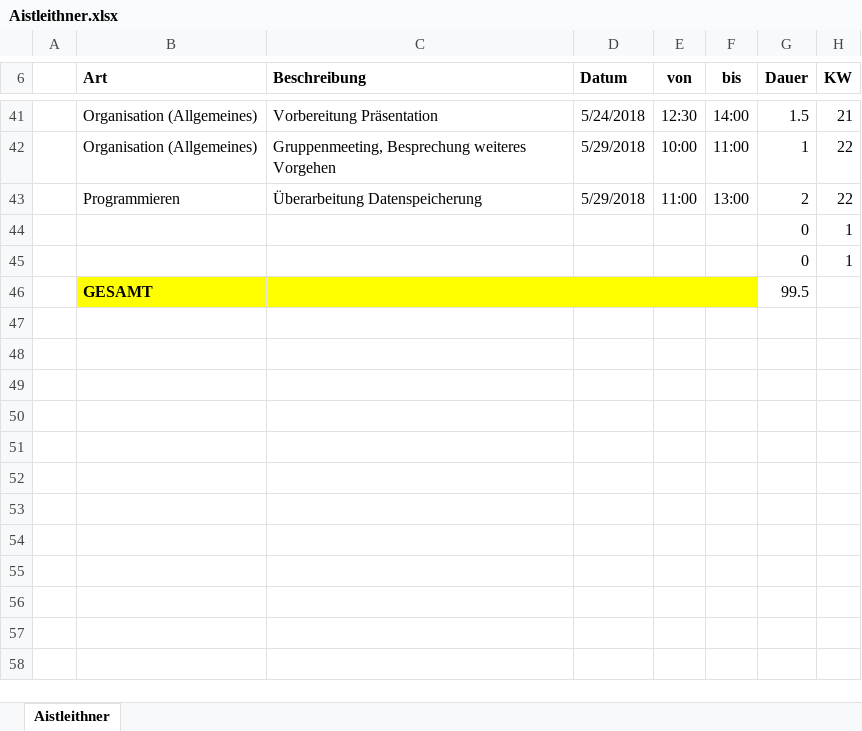
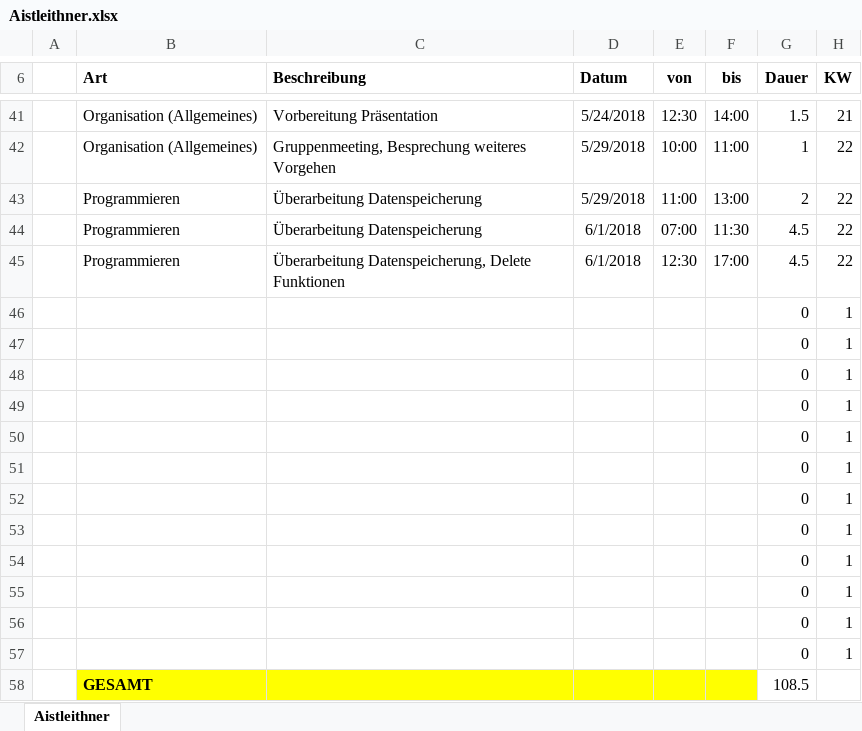
Before and after one commit to ateuchtmann/259035_SoftEngPR, an Excel workbook: Dokumente/Zeiterfassung/Aistleithner.xlsx, sheet Aistleithner, drawn as a sheet; only a part is shown, gaps mark what is left out; values as stored, in another font and other column widths than the file's, no borders; table styles not drawn; removed rows and columns are numbered as before the commit, all else as after; the diff names each change by its address in the sheet, - before the commit and + after, or states it on an @@ line.

Commit message:
Update Zeiterfassung

```diff
--- a/Dokumente/Zeiterfassung/Aistleithner.xlsx (sheet Aistleithner)
+++ b/Dokumente/Zeiterfassung/Aistleithner.xlsx (sheet Aistleithner)
+row 44:  | Programmieren | Überarbeitung Datenspeicherung | 6/1/2018 | 07:00 | 11:30 | 4.5 | 22
+row 45:  | Programmieren | Überarbeitung Datenspeicherung, Delete Funktionen | 6/1/2018 | 12:30 | 17:00 | 4.5 | 22
-row 46:  | GESAMT |  |  |  |  | 99.5
+row 48:  |  |  |  |  |  | 0 | 1
+row 49:  |  |  |  |  |  | 0 | 1
+row 50:  |  |  |  |  |  | 0 | 1
+row 51:  |  |  |  |  |  | 0 | 1
+row 52:  |  |  |  |  |  | 0 | 1
+row 53:  |  |  |  |  |  | 0 | 1
+row 54:  |  |  |  |  |  | 0 | 1
+row 55:  |  |  |  |  |  | 0 | 1
+row 56:  |  |  |  |  |  | 0 | 1
+row 57:  |  |  |  |  |  | 0 | 1
+row 58:  | GESAMT |  |  |  |  | 108.5
```
